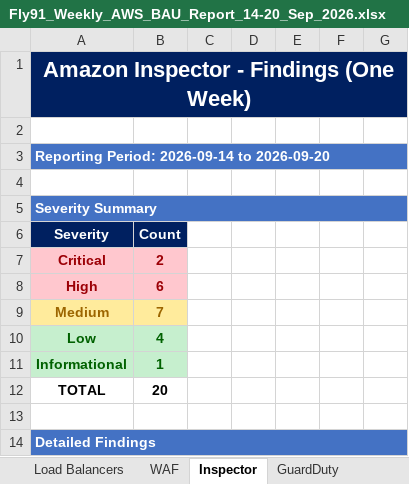
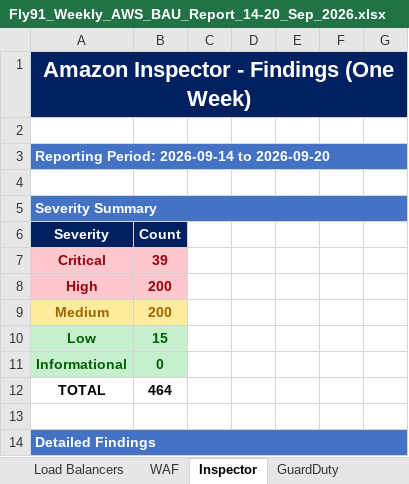
Before and after one commit to ajeetbr21/-fly91-Weekly-Status-Report-, an Excel workbook: demo/Fly91_Weekly_AWS_BAU_Report_14-20_Sep_2026.xlsx, sheet Inspector, drawn as a sheet; only a part is shown; values as stored, in another font and other column widths than the file's, no borders; charts and pictures not drawn; the diff names each change by its address in the sheet, - before the commit and + after, or states it on an @@ line.

```diff
--- a/demo/Fly91_Weekly_AWS_BAU_Report_14-20_Sep_2026.xlsx (sheet Inspector)
+++ b/demo/Fly91_Weekly_AWS_BAU_Report_14-20_Sep_2026.xlsx (sheet Inspector)
-B7: 2
+B7: 39
-B8: 6
+B8: 200
-B9: 7
+B9: 200
-B10: 4
+B10: 15
-B11: 1
+B11: 0
-B12: 20
+B12: 464
```
Also changed, not shown: sheet EC2 Instances, sheet Dashboard, sheet Cost Analysis, sheet RDS Instances, sheet Load Balancers, sheet Executive Summary, 3 more sheets, charts or pictures, 8 other files.
